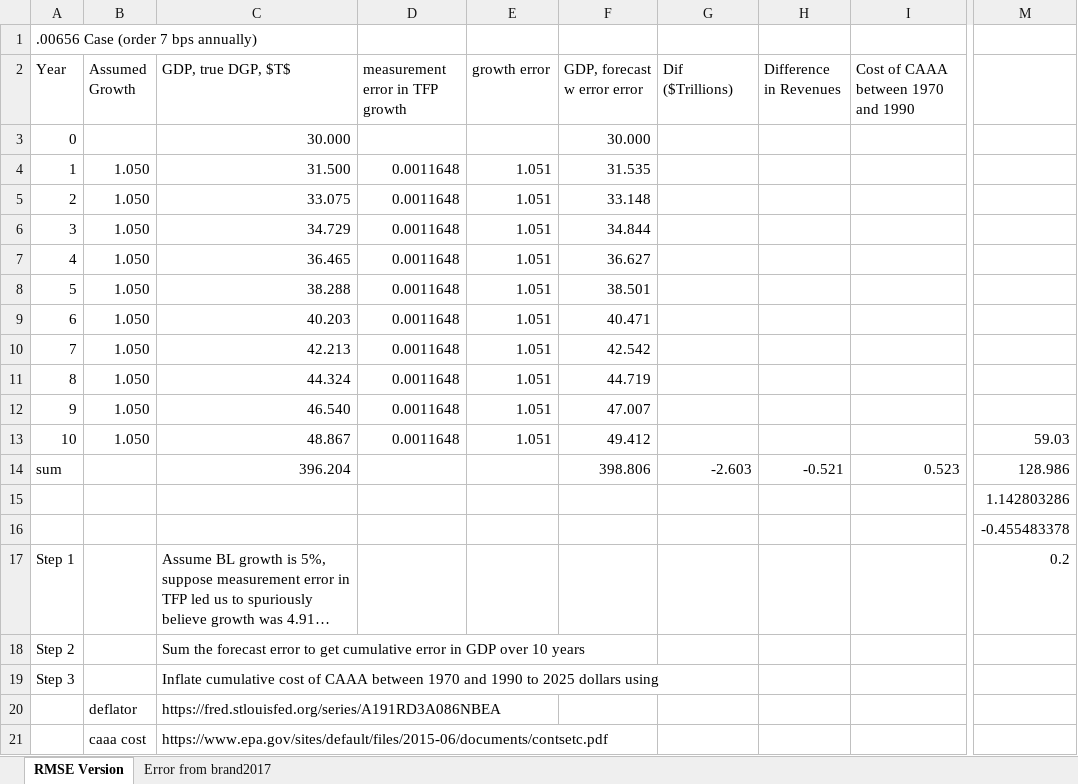
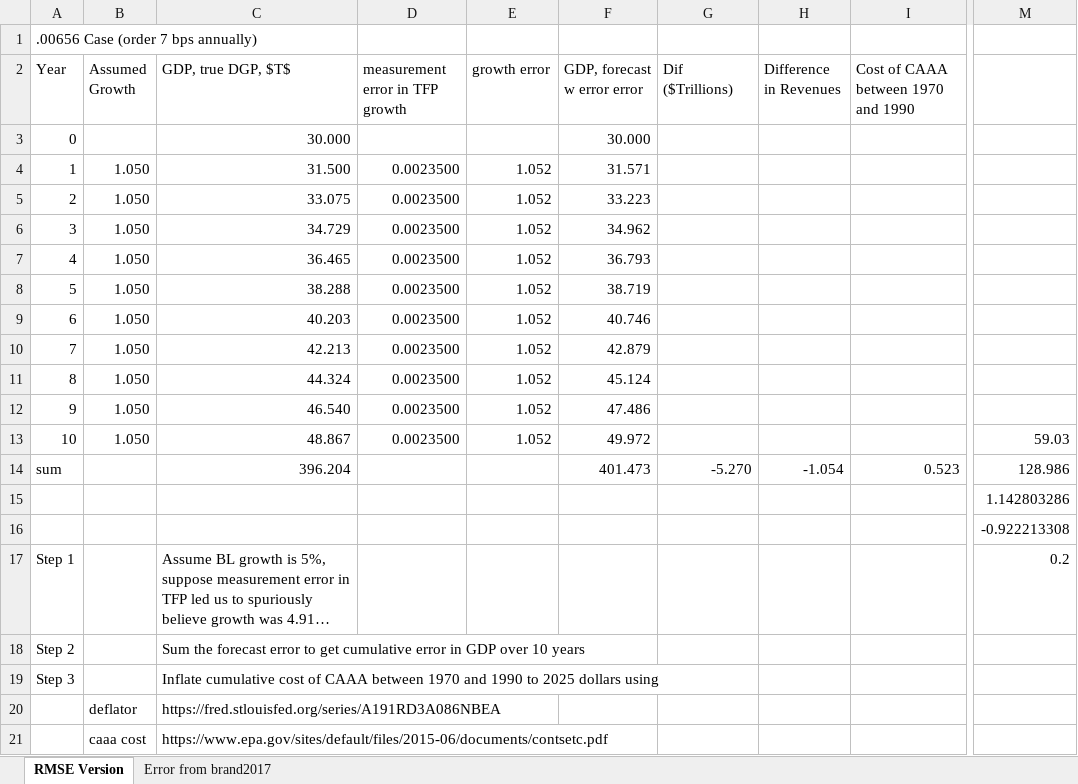
Before and after one commit to xabajian/ACF_NK_Measurement, an Excel workbook: scripts/Revenue forecast error math for US.xlsx, sheet RMSE Version, drawn as a sheet; only a part is shown, gaps mark what is left out; long unchanged cells end in …; values as stored, in another font and other column widths than the file's, no borders; the diff names each change by its address in the sheet, - before the commit and + after, or states it on an @@ line.

```diff
--- a/scripts/Revenue forecast error math for US.xlsx (sheet RMSE Version)
+++ b/scripts/Revenue forecast error math for US.xlsx (sheet RMSE Version)
-D4:D13 (measurement error in TFP growth): 0.0011648
+D4:D13 (measurement error in TFP growth): 0.0023500
-E4:E13 (growth error): 1.051
+E4:E13 (growth error): 1.052
-F4 (GDP, forecast w error error): 31.535
+F4 (GDP, forecast w error error): 31.571
-F5 (GDP, forecast w error error): 33.148
+F5 (GDP, forecast w error error): 33.223
-F6 (GDP, forecast w error error): 34.844
+F6 (GDP, forecast w error error): 34.962
-F7 (GDP, forecast w error error): 36.627
+F7 (GDP, forecast w error error): 36.793
-F8 (GDP, forecast w error error): 38.501
+F8 (GDP, forecast w error error): 38.719
-F9 (GDP, forecast w error error): 40.471
+F9 (GDP, forecast w error error): 40.746
-F10 (GDP, forecast w error error): 42.542
+F10 (GDP, forecast w error error): 42.879
-F11 (GDP, forecast w error error): 44.719
+F11 (GDP, forecast w error error): 45.124
-F12 (GDP, forecast w error error): 47.007
+F12 (GDP, forecast w error error): 47.486
-F13 (GDP, forecast w error error): 49.412
+F13 (GDP, forecast w error error): 49.972
-F14 (GDP, forecast w error error): 398.806
+F14 (GDP, forecast w error error): 401.473
-G14 (Dif ($Trillions)): -2.603
+G14 (Dif ($Trillions)): -5.270
-H14 (Difference in Revenues): -0.521
+H14 (Difference in Revenues): -1.054
-M16: -0.455483378
+M16: -0.922213308
```
Also changed, not shown: 10 other files.
